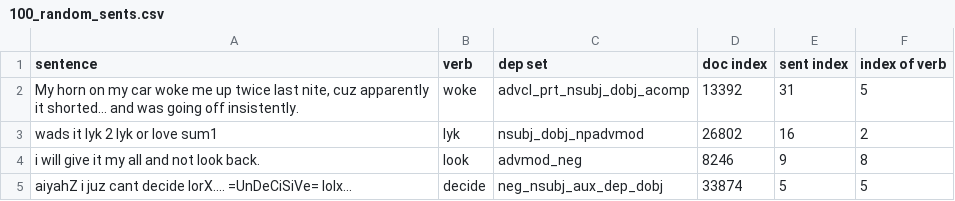
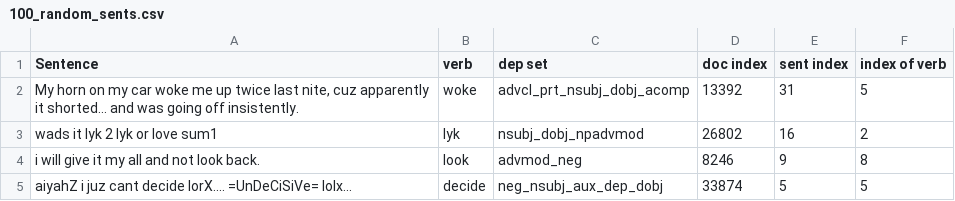
Before and after one commit to shaharspencer/streamlit, a CSV file: 21_05_2023/100_random_sents.csv, drawn as a sheet; only a part is shown.

Commit message:
added random

```diff
--- a/21_05_2023/100_random_sents.csv
+++ b/21_05_2023/100_random_sents.csv
@@ -1,2 +1,2 @@
-sentence,verb,dep set,doc index,sent index,index of verb
+Sentence,verb,dep set,doc index,sent index,index of verb
 "My horn on my car woke me up twice last nite, cuz apparently it shorted... and was going off insistently.",woke,advcl_prt_nsubj_dobj_acomp,13392,31,5
```
Also changed, not shown: 1 other file.
